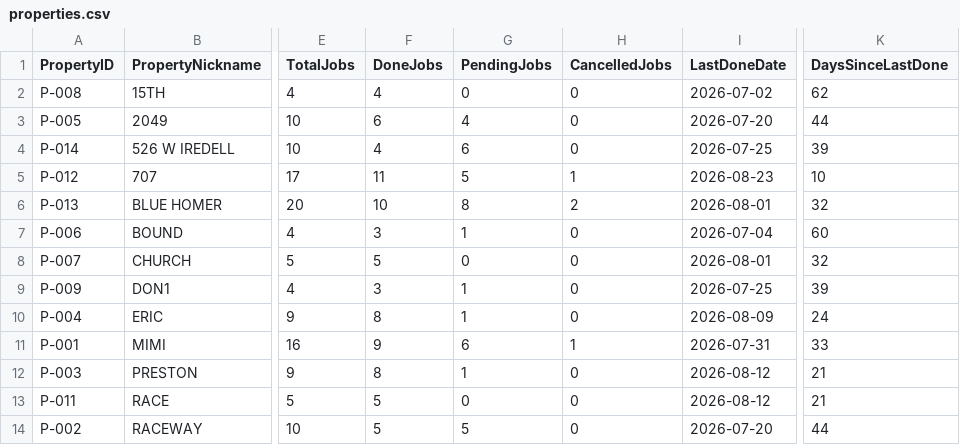
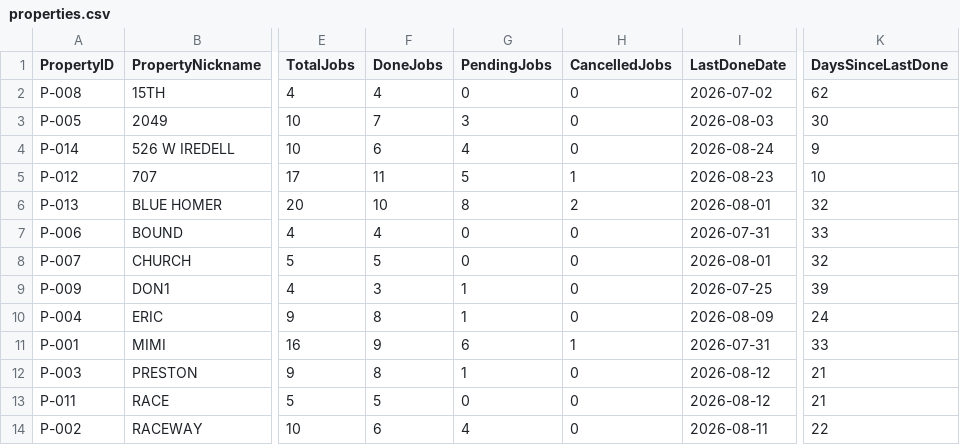
Before and after one commit to emw-oldwell/oldwell-mowing-dashboard, a CSV file: exports/properties.csv, drawn as a sheet; only a part is shown, gaps mark what is left out; the diff names each change by its address in the sheet, - before the commit and + after, or states it on an @@ line.

```diff
--- a/exports/properties.csv
+++ b/exports/properties.csv
-F3 (DoneJobs): 6
+F3 (DoneJobs): 7
-G3 (PendingJobs): 4
+G3 (PendingJobs): 3
-I3 (LastDoneDate): 2026-07-20
+I3 (LastDoneDate): 2026-08-03
-K3 (DaysSinceLastDone): 44
+K3 (DaysSinceLastDone): 30
-F4 (DoneJobs): 4
+F4 (DoneJobs): 6
-G4 (PendingJobs): 6
+G4 (PendingJobs): 4
-I4 (LastDoneDate): 2026-07-25
+I4 (LastDoneDate): 2026-08-24
-K4 (DaysSinceLastDone): 39
+K4 (DaysSinceLastDone): 9
-F7 (DoneJobs): 3
+F7 (DoneJobs): 4
-G7 (PendingJobs): 1
+G7 (PendingJobs): 0
-I7 (LastDoneDate): 2026-07-04
+I7 (LastDoneDate): 2026-07-31
-K7 (DaysSinceLastDone): 60
+K7 (DaysSinceLastDone): 33
-F14 (DoneJobs): 5
+F14 (DoneJobs): 6
-G14 (PendingJobs): 5
+G14 (PendingJobs): 4
-I14 (LastDoneDate): 2026-07-20
+I14 (LastDoneDate): 2026-08-11
-K14 (DaysSinceLastDone): 44
+K14 (DaysSinceLastDone): 22
```
Also changed, not shown: exports/crews.csv, exports/schedule.csv, 1 other file.
